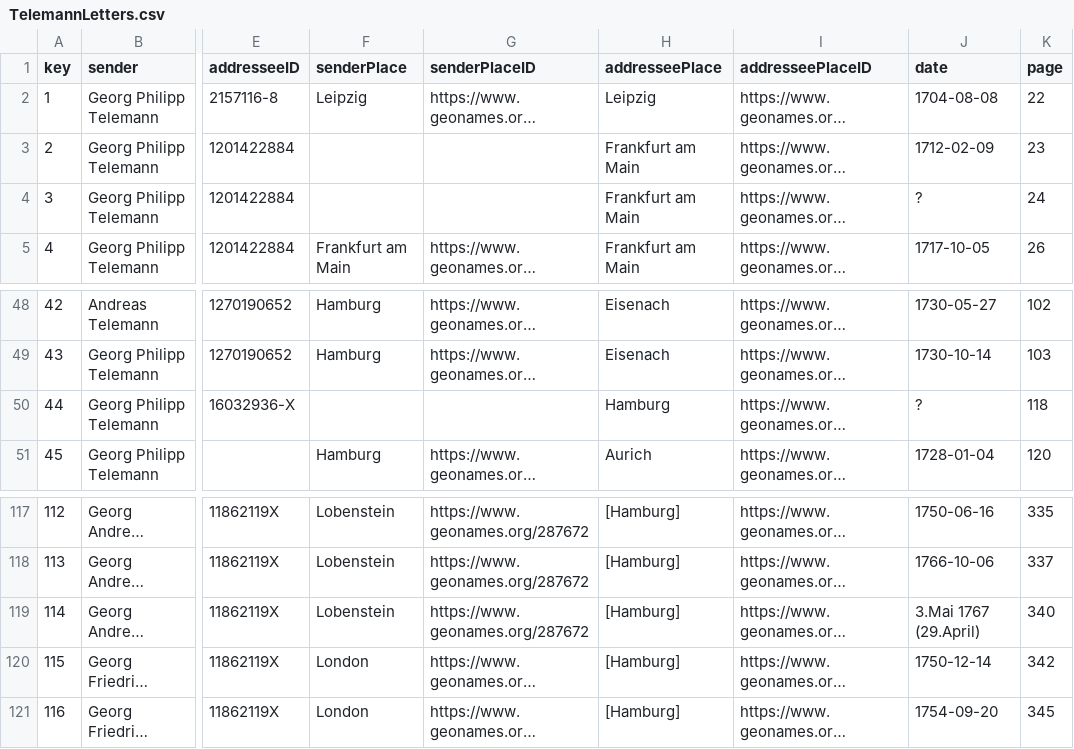
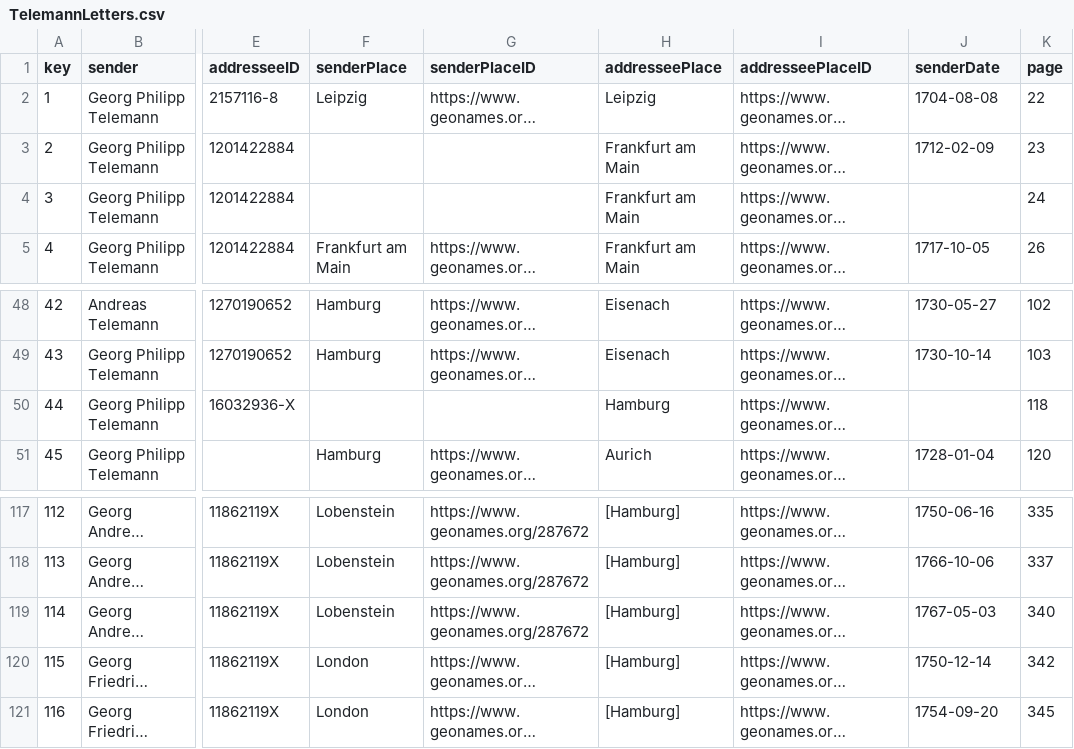
Before and after one commit to rettinghaus/TelemannLetters, a CSV file: TelemannLetters.csv, drawn as a sheet; only a part is shown, gaps mark what is left out; long unchanged cells end in …; the diff names each change by its address in the sheet, - before the commit and + after, or states it on an @@ line.

Commit message:
fix dates

```diff
--- a/TelemannLetters.csv
+++ b/TelemannLetters.csv
-J1: date
+J1: senderDate
-J4 (senderDate): ?
+J4 (senderDate): (empty)
-J50 (senderDate): ?
+J50 (senderDate): (empty)
-J119 (senderDate): 3.Mai 1767 (29.April)
+J119 (senderDate): 1767-05-03
```
Also changed, not shown: 1 other file.
